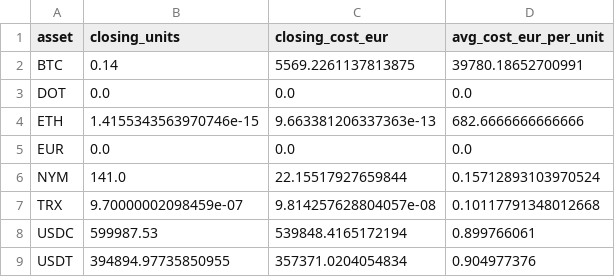
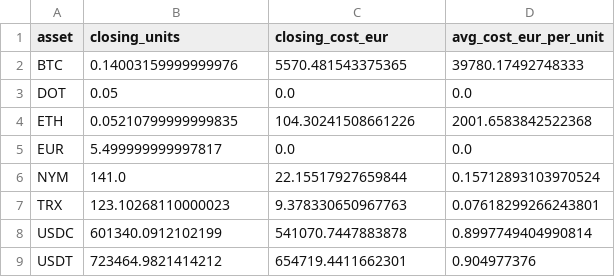
Before and after one commit to vaidasjok/Step2, a CSV file: out/closing_inventory.csv, drawn as a sheet.

```diff
--- a/out/closing_inventory.csv
+++ b/out/closing_inventory.csv
@@ -1,9 +1,9 @@
 asset,closing_units,closing_cost_eur,avg_cost_eur_per_unit
-BTC,0.14,5569.2261137813875,39780.18652700991
-DOT,0.0,0.0,0.0
-ETH,1.4155343563970746e-15,9.663381206337363e-13,682.6666666666666
-EUR,0.0,0.0,0.0
+BTC,0.14003159999999976,5570.481543375365,39780.17492748333
+DOT,0.05,0.0,0.0
+ETH,0.05210799999999835,104.30241508661226,2001.6583842522368
+EUR,5.499999999997817,0.0,0.0
 NYM,141.0,22.15517927659844,0.15712893103970524
-TRX,9.70000002098459e-07,9.814257628804057e-08,0.10117791348012668
-USDC,599987.53,539848.4165172194,0.899766061
-USDT,394894.97735850955,357371.0204054834,0.904977376
+TRX,123.10268110000023,9.378330650967763,0.07618299266243801
+USDC,601340.0912102199,541070.7447883878,0.8997749404990814
+USDT,723464.9821414212,654719.4411662301,0.904977376
```
Also changed, not shown: out/journal_monthly.csv, out/realized_pnl_monthly.csv, 5 other files.
